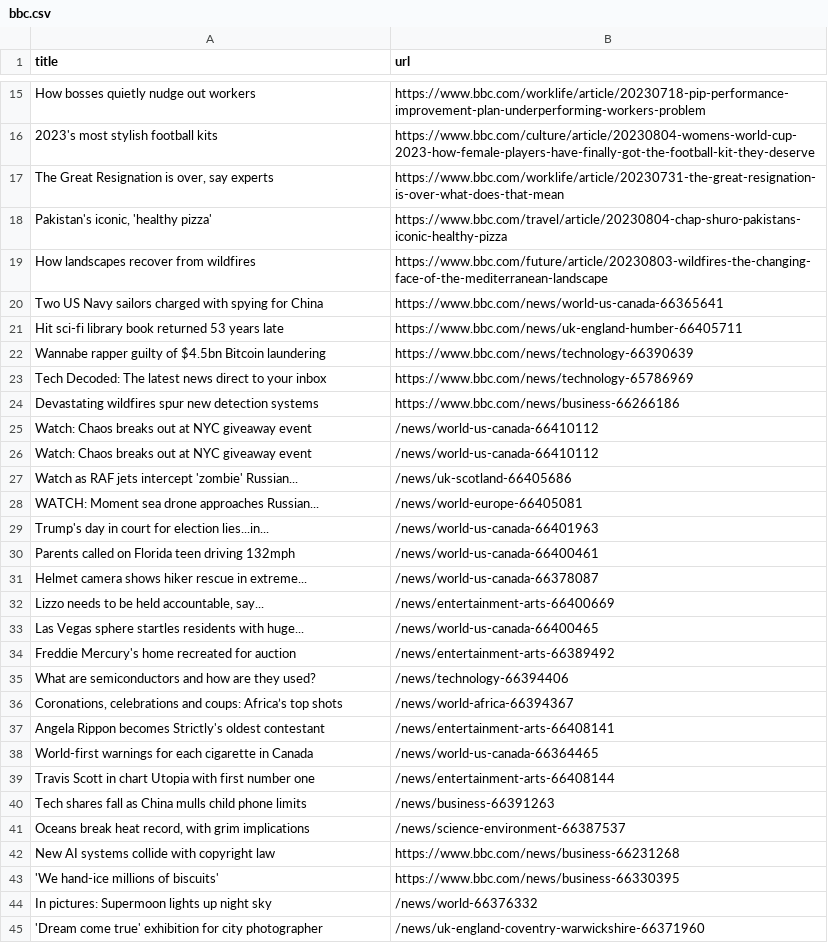
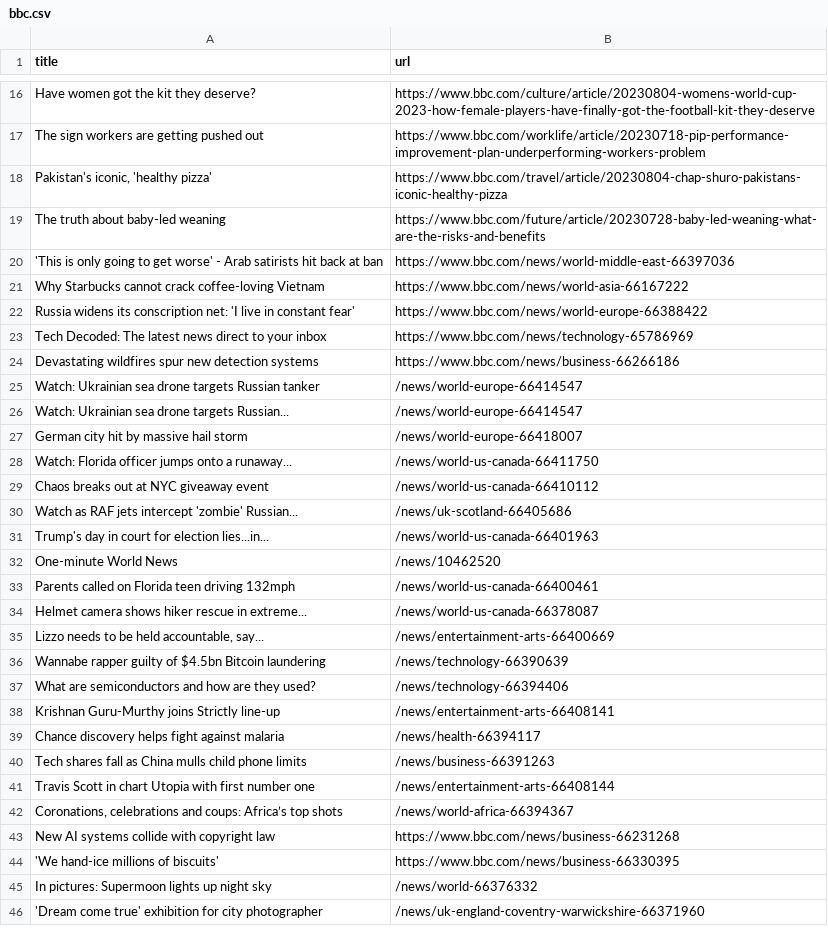
Before and after one commit to miotomita/automatic-scraper-bbc, a CSV file: bbc.csv, drawn as a sheet; only a part is shown, gaps mark what is left out; removed rows and columns are numbered as before the commit, all else as after; the diff covers the shown part only; the diff names each change by its address in the sheet, - before the commit and + after, or states it on an @@ line.

```diff
--- a/bbc.csv
+++ b/bbc.csv
+row 16: Have women got the kit they deserve? | https://www.bbc.com/culture/article/20230804-womens-world-cup-2023-how-female-players-have-finally-got-the-football-kit-they-deserve
-A17 (title): How bosses quietly nudge out workers
+A17 (title): The sign workers are getting pushed out
-row 16: 2023's most stylish football kits | https://www.bbc.com/culture/article/20230804-womens-world-cup-2023-how-female-players-have-finally-got-the-football-kit-they-deserve
-row 17: The Great Resignation is over, say experts | https://www.bbc.com/worklife/article/20230731-the-great-resignation-is-over-what-does-that-mean
-row 19: How landscapes recover from wildfires | https://www.bbc.com/future/article/20230803-wildfires-the-changing-face-of-the-mediterranean-landscape
-row 20: Two US Navy sailors charged with spying for China | https://www.bbc.com/news/world-us-canada-66365641
-row 21: Hit sci-fi library book returned 53 years late | https://www.bbc.com/news/uk-england-humber-66405711
-row 22: Wannabe rapper guilty of $4.5bn Bitcoin laundering | https://www.bbc.com/news/technology-66390639
+row 19: The truth about baby-led weaning | https://www.bbc.com/future/article/20230728-baby-led-weaning-what-are-the-risks-and-benefits
+row 20: 'This is only going to get worse' - Arab satirists hit back at ban | https://www.bbc.com/news/world-middle-east-66397036
+row 21: Why Starbucks cannot crack coffee-loving Vietnam | https://www.bbc.com/news/world-asia-66167222
+row 22: Russia widens its conscription net: 'I live in constant fear' | https://www.bbc.com/news/world-europe-66388422
-row 25: Watch: Chaos breaks out at NYC giveaway event | /news/world-us-canada-66410112
+row 25: Watch: Ukrainian sea drone targets Russian tanker | /news/world-europe-66414547
+row 26: Watch: Ukrainian sea drone targets Russian... | /news/world-europe-66414547
+row 27: German city hit by massive hail storm | /news/world-europe-66418007
+row 28: Watch: Florida officer jumps onto a runaway... | /news/world-us-canada-66411750
-A29 (title): Watch: Chaos breaks out at NYC giveaway event
+A29 (title): Chaos breaks out at NYC giveaway event
-row 28: WATCH: Moment sea drone approaches Russian... | /news/world-europe-66405081
+row 32: One-minute World News | /news/10462520
-row 33: Las Vegas sphere startles residents with huge... | /news/world-us-canada-66400465
-row 34: Freddie Mercury's home recreated for auction | /news/entertainment-arts-66389492
+row 36: Wannabe rapper guilty of $4.5bn Bitcoin laundering | /news/technology-66390639
+row 38: Krishnan Guru-Murthy joins Strictly line-up | /news/entertainment-arts-66408141
+row 39: Chance discovery helps fight against malaria | /news/health-66394117
@@ row 39 moved to row 41: Travis Scott in chart Utopia with first … @@
-row 37: Angela Rippon becomes Strictly's oldest contestant | /news/entertainment-arts-66408141
-row 38: World-first warnings for each cigarette in Canada | /news/world-us-canada-66364465
-row 41: Oceans break heat record, with grim implications | /news/science-environment-66387537
```
Also changed, not shown: 14 added rows and 13 removed rows elsewhere in this file.
